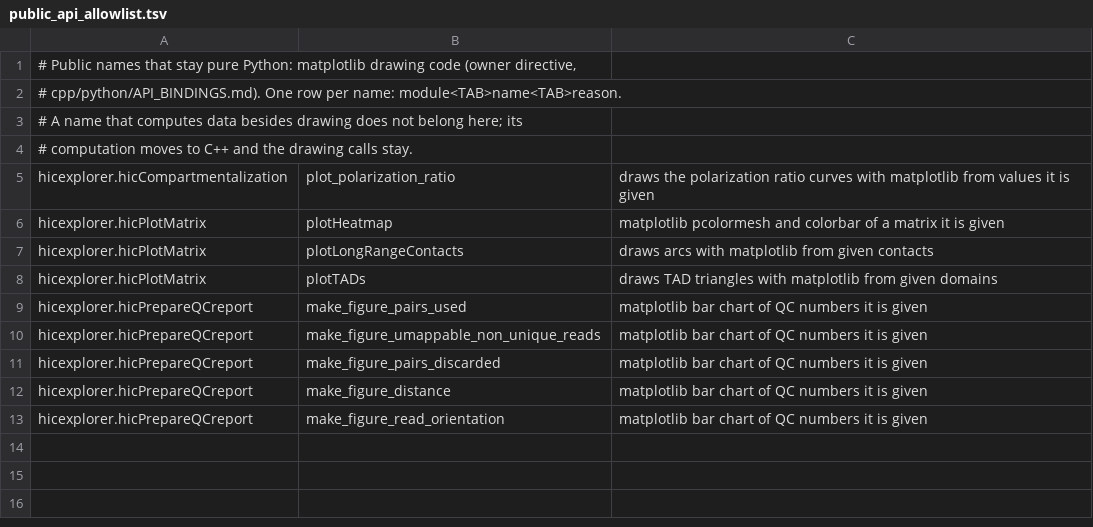
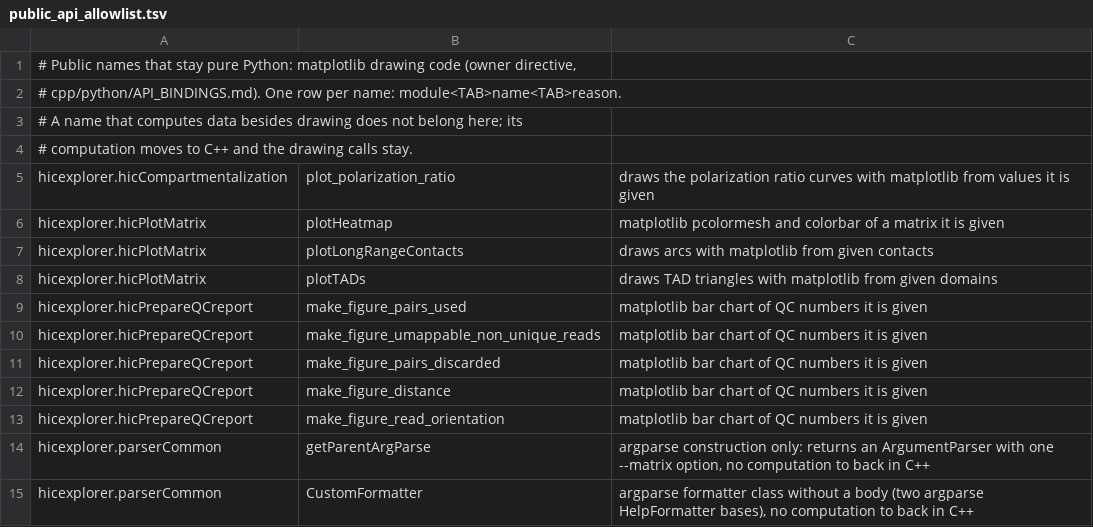
Before and after one commit to deeptools/HiCExplorer, a TSV file: cpp/scripts/public_api_allowlist.tsv, drawn as a sheet.

```diff
--- a/cpp/scripts/public_api_allowlist.tsv
+++ b/cpp/scripts/public_api_allowlist.tsv
@@ -13 +13,3 @@ hicexplorer.hicPrepareQCreport	make_figure_distance	matplotlib bar chart of QC n
 hicexplorer.hicPrepareQCreport	make_figure_read_orientation	matplotlib bar chart of QC numbers it is given
+hicexplorer.parserCommon	getParentArgParse	argparse construction only: returns an ArgumentParser with one --matrix option, no computation to back in C++
+hicexplorer.parserCommon	CustomFormatter	argparse formatter class without a body (two argparse HelpFormatter bases), no computation to back in C++
```
Also changed, not shown: 5 other files.
